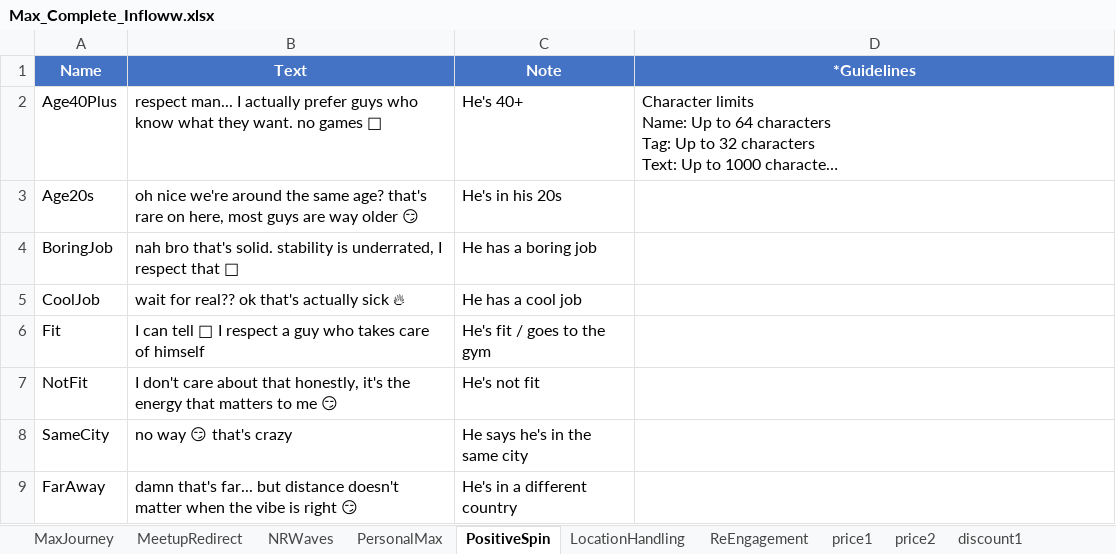
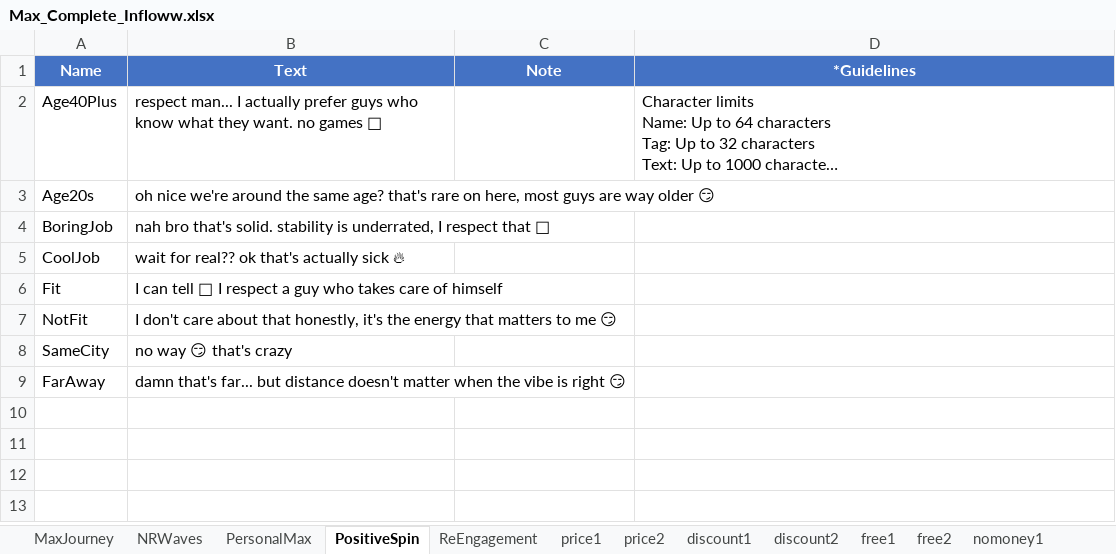
Before and after one commit to chattingwizard/chattingwizard.github.io, an Excel workbook: max/Max_Complete_Infloww.xlsx, sheet PositiveSpin, drawn as a sheet; long unchanged cells end in …; values as stored, in another font and other column widths than the file's, no borders; the diff names each change by its address in the sheet, - before the commit and + after, or states it on an @@ line.

```diff
--- a/max/Max_Complete_Infloww.xlsx (sheet PositiveSpin)
+++ b/max/Max_Complete_Infloww.xlsx (sheet PositiveSpin)
-sheet tab: MeetupRedirect
-sheet tab: LocationHandling
-C2 (Note): He's 40+
+C2 (Note): (empty)
-C3 (Note): He's in his 20s
+C3 (Note): (empty)
-C4 (Note): He has a boring job
+C4 (Note): (empty)
-C5 (Note): He has a cool job
+C5 (Note): (empty)
-C6 (Note): He's fit / goes to the gym
+C6 (Note): (empty)
-C7 (Note): He's not fit
+C7 (Note): (empty)
-C8 (Note): He says he's in the same city
+C8 (Note): (empty)
-C9 (Note): He's in a different country
+C9 (Note): (empty)
```
Also changed, not shown: sheet MaxJourney, sheet nomoney2, sheet NRWaves, sheet price1, sheet price2, sheet discount2, 26 more sheets, other sheet tabs, isabella/Isabella_Complete_Infloww.xlsx, jasmine/Jasmine_Complete_Infloww.xlsx, 28 other files.
